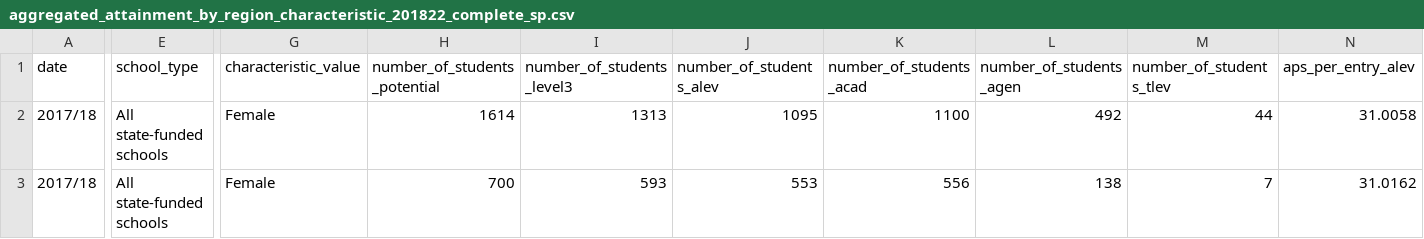
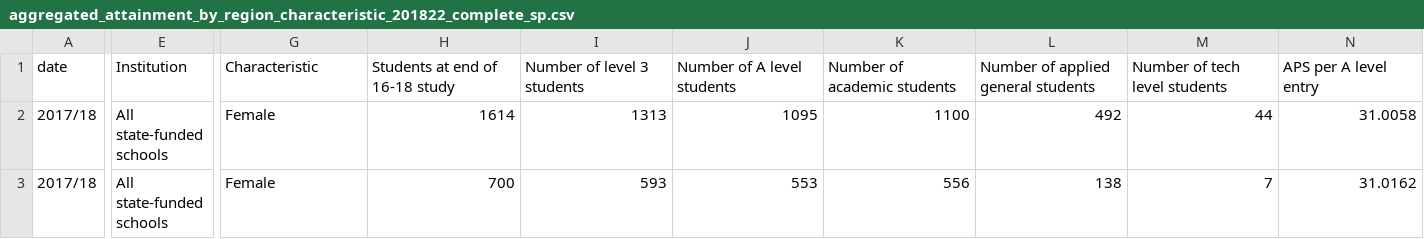
Before and after one commit to ChristianSpence/WNYCC-LSIP, a CSV file: data/csv/a-level/aggregated_attainment_by_region_characteristic_201822_complete_sp.csv, drawn as a sheet; only a part is shown, gaps mark what is left out; the diff covers the shown part only; the diff names each change by its address in the sheet, - before the commit and + after, or states it on an @@ line.

```diff
--- a/data/csv/a-level/aggregated_attainment_by_region_characteristic_201822_complete_sp.csv
+++ b/data/csv/a-level/aggregated_attainment_by_region_characteristic_201822_complete_sp.csv
-E1: school_type
+E1: Institution
-G1: characteristic_value
+G1: Characteristic
-H1: number_of_students_potential
+H1: Students at end of 16-18 study
-I1: number_of_students_level3
+I1: Number of level 3 students
-J1: number_of_students_alev
+J1: Number of A level students
-K1: number_of_students_acad
+K1: Number of academic students
-L1: number_of_students_agen
+L1: Number of applied general students
-M1: number_of_students_tlev
+M1: Number of tech level students
-N1: aps_per_entry_alev
+N1: APS per A level entry
```
Also changed, not shown: 26 edited cells elsewhere in this file, data/csv/a-level/maths_science_percentages_by_region_201822_complete.csv, data/csv/fe_dest/1618_dm_ud_202021_la_prov.csv, 5 other files.
